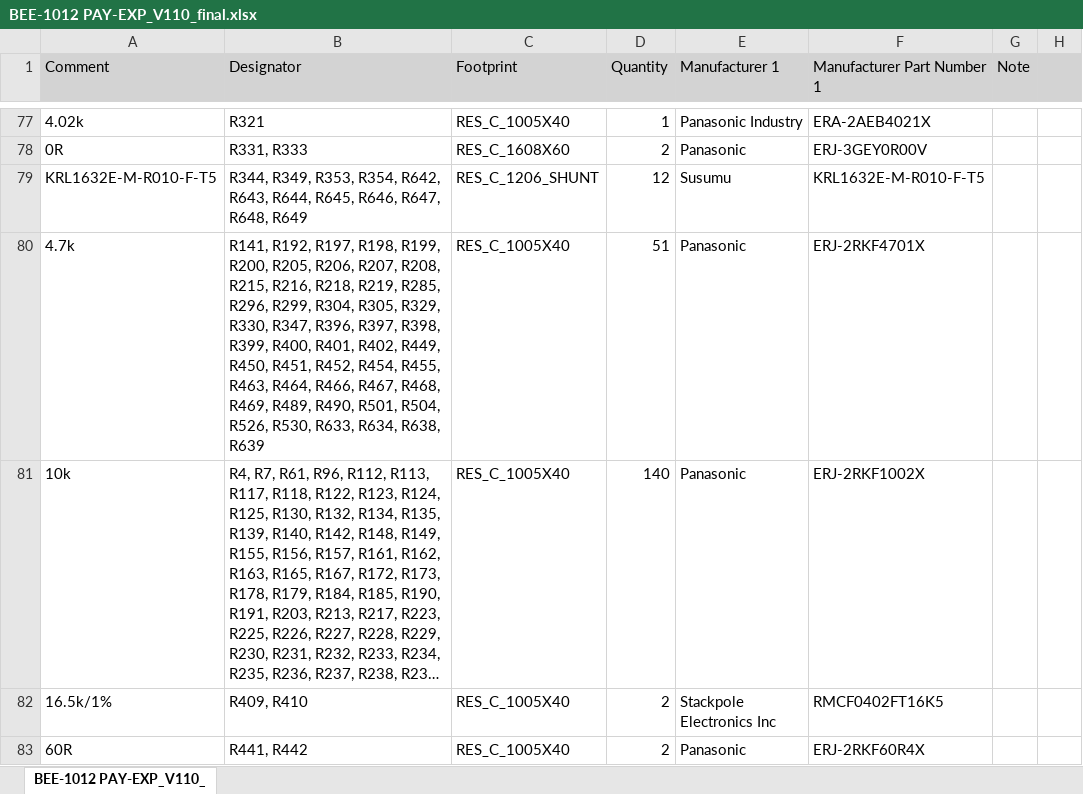
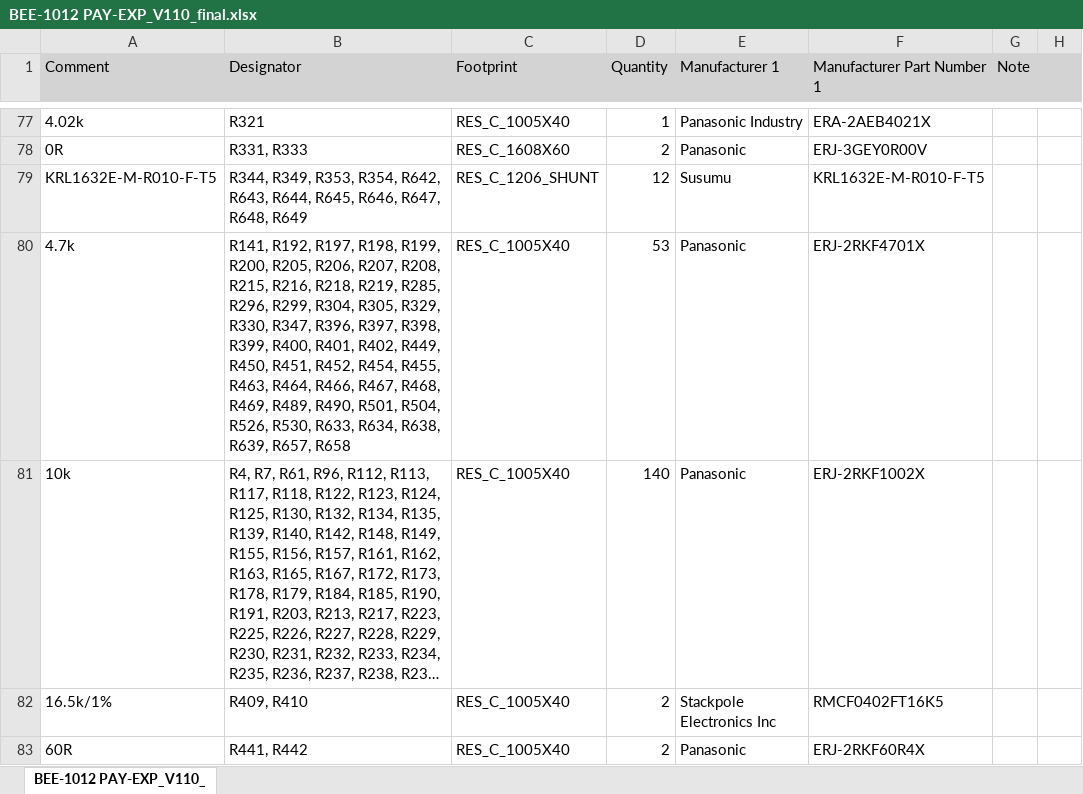
Before and after one commit to baobuibk/SpaceLiin-Satellite-4U-HW-1.1.0, an Excel workbook: 03_BOM/BEE-1012 PAY-EXP_V110_final.xlsx, sheet BEE-1012 PAY-EXP_V110_, drawn as a sheet; only a part is shown, gaps mark what is left out; long unchanged cells end in …; values as stored, in another font and other column widths than the file's, no borders; the diff names each change by its address in the sheet, - before the commit and + after, or states it on an @@ line.

```diff
--- a/03_BOM/BEE-1012 PAY-EXP_V110_final.xlsx (sheet BEE-1012 PAY-EXP_V110_)
+++ b/03_BOM/BEE-1012 PAY-EXP_V110_final.xlsx (sheet BEE-1012 PAY-EXP_V110_)
-B80 (Designator): …R634, R638, R639
+B80 (Designator): …R634, R638, R639, R657, R658
-D80 (Quantity): 51
+D80 (Quantity): 53
```
Also changed, not shown: 59 other files.
